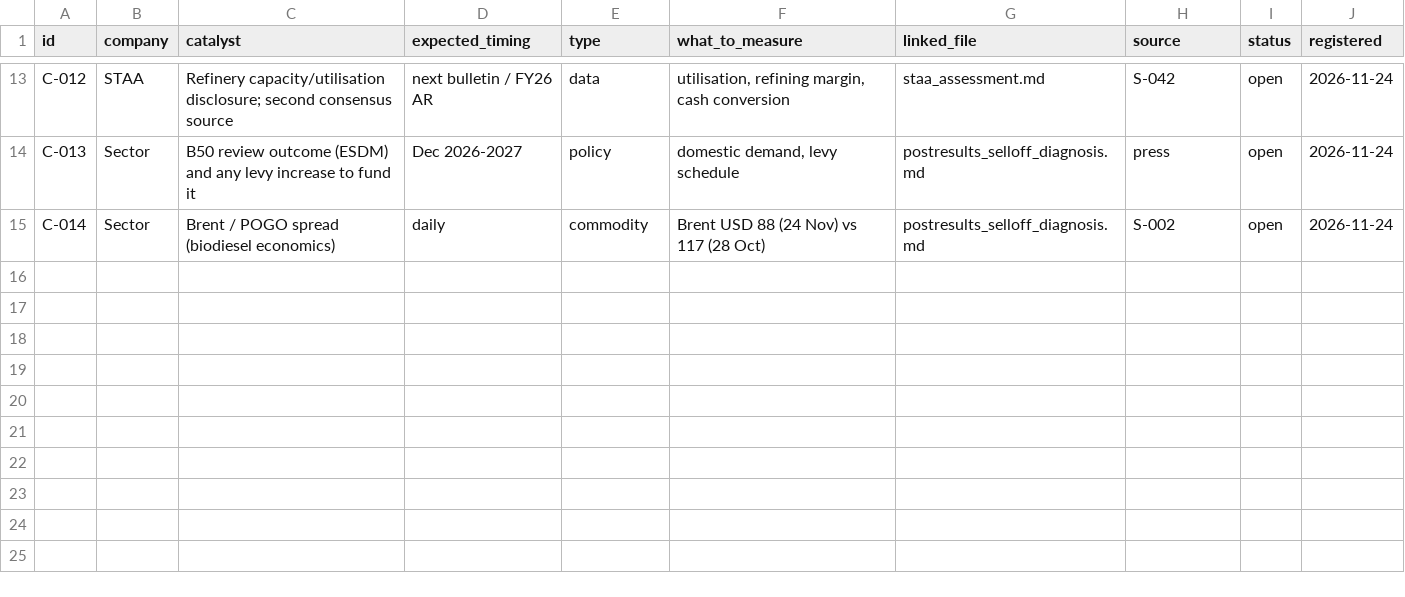
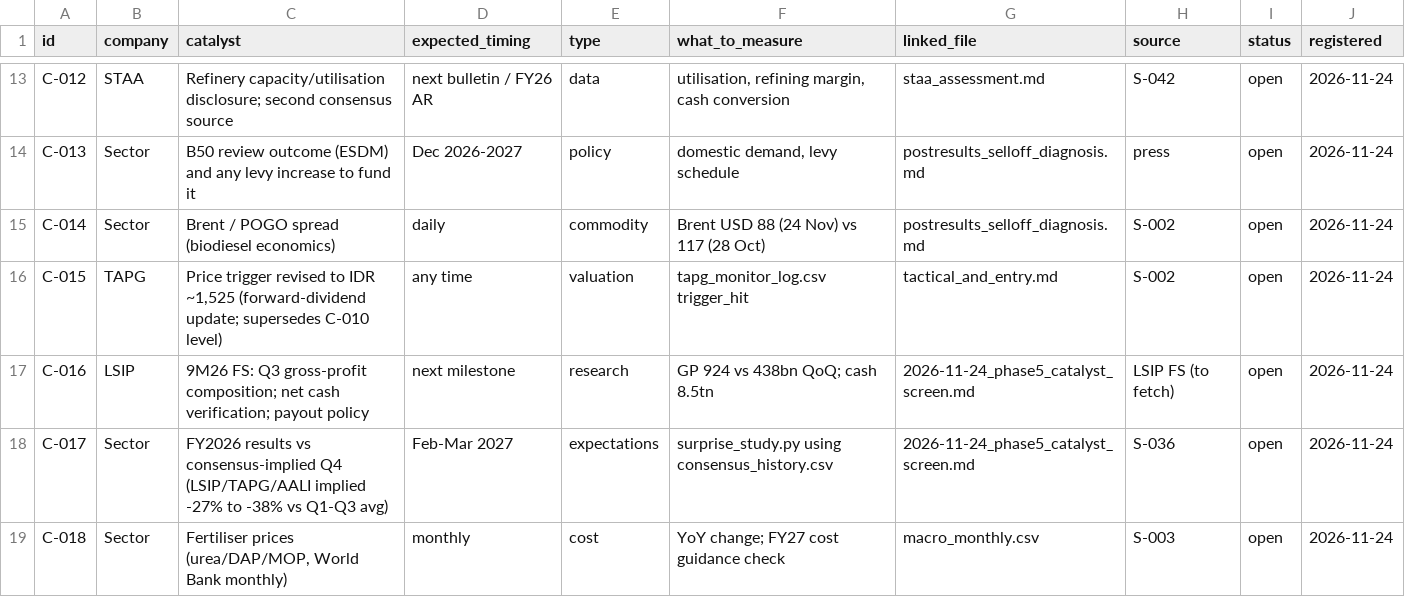
Before and after one commit to hokawagaming-cloud/indonesia-palm-oil-research, a CSV file: data/reference/catalyst_register.csv, drawn as a sheet; only a part is shown, gaps mark what is left out; the diff names each change by its address in the sheet, - before the commit and + after, or states it on an @@ line.

```diff
--- a/data/reference/catalyst_register.csv
+++ b/data/reference/catalyst_register.csv
+row 16: C-015 | TAPG | Price trigger revised to IDR ~1,525 (forward-dividend update; supersedes C-010 level) | any time | valuation | tapg_monitor_log.csv trigger_hit | tactical_and_entry.md | S-002 | open | 2026-11-24
+row 17: C-016 | LSIP | 9M26 FS: Q3 gross-profit composition; net cash verification; payout policy | next milestone | research | GP 924 vs 438bn QoQ; cash 8.5tn | 2026-11-24_phase5_catalyst_screen.md | LSIP FS (to fetch) | open | 2026-11-24
+row 18: C-017 | Sector | FY2026 results vs consensus-implied Q4 (LSIP/TAPG/AALI implied -27% to -38% vs Q1-Q3 avg) | Feb-Mar 2027 | expectations | surprise_study.py using consensus_history.csv | 2026-11-24_phase5_catalyst_screen.md | S-036 | open | 2026-11-24
+row 19: C-018 | Sector | Fertiliser prices (urea/DAP/MOP, World Bank monthly) | monthly | cost | YoY change; FY27 cost guidance check | macro_monthly.csv | S-003 | open | 2026-11-24
```
Also changed, not shown: data/SOURCE_REGISTER.csv, data/reference/forecast_journal.csv, 18 other files.
